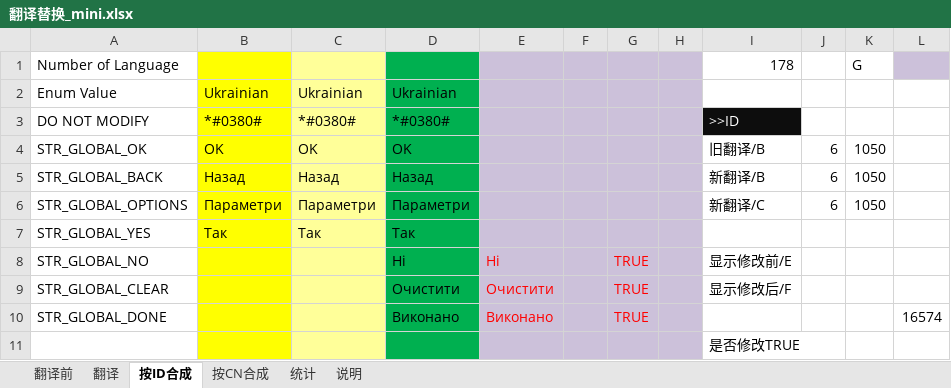
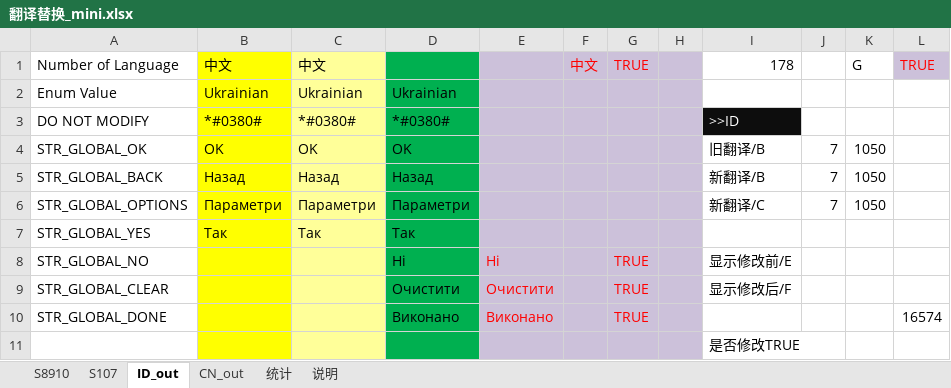
Before and after one commit to seefs/tool_mini, an Excel workbook: tool/4_翻译字库/翻译替换_mini.xlsx, sheet ID_out, drawn as a sheet; values as stored, in another font and other column widths than the file's, no borders; conditional formats not drawn; the diff names each change by its address in the sheet, - before the commit and + after, or states it on an @@ line.

```diff
--- a/tool/4_翻译字库/翻译替换_mini.xlsx (sheet ID_out)
+++ b/tool/4_翻译字库/翻译替换_mini.xlsx (sheet ID_out)
-sheet tab: 翻译前
+sheet tab: S8910
-sheet tab: 翻译
+sheet tab: S107
-sheet tab: 按ID合成
+sheet tab: ID_out
-sheet tab: 按CN合成
+sheet tab: CN_out
-B1: (empty)
+B1: 中文
-C1: (empty)
+C1: 中文
-F1: (empty)
+F1: 中文
-G1: (empty)
+G1: TRUE
-L1: (empty)
+L1: TRUE
-J4:J6: 6
+J4:J6: 7
```
Also changed, not shown: sheet 说明, sheet CN_out, sheet S8910, formulas that keep their value, tool/3_公式/color.xlsx, tool/3_公式/date.xlsx, 7 other files.
